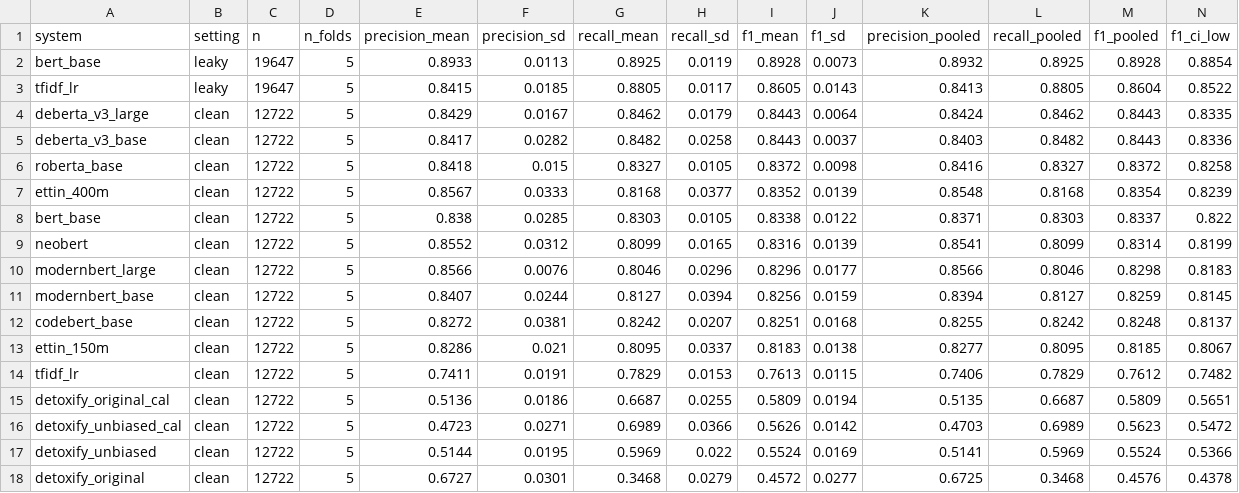
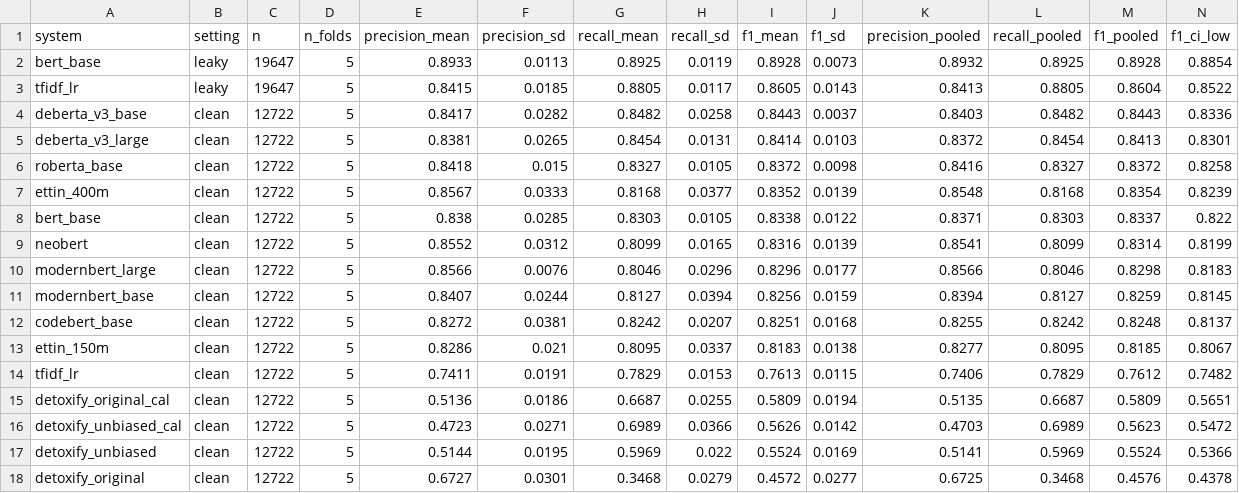
Before and after one commit to pteisb/tdt13-toxicity-project, a CSV file: results/main_table.csv, drawn as a sheet; only a part is shown; removed rows and columns are numbered as before the commit, all else as after; rows hold the shown columns only; the diff names each change by its address in the sheet, - before the commit and + after, or states it on an @@ line.

```diff
--- a/results/main_table.csv
+++ b/results/main_table.csv
-row 4: deberta_v3_large | clean | 12722 | 5 | 0.8429 | 0.0167 | 0.8462 | 0.0179 | 0.8443 | 0.0064 | 0.8424 | 0.8462 | 0.8443 | 0.8335
+row 5: deberta_v3_large | clean | 12722 | 5 | 0.8381 | 0.0265 | 0.8454 | 0.0131 | 0.8414 | 0.0103 | 0.8372 | 0.8454 | 0.8413 | 0.8301
```
Also changed, not shown: preds/deberta_v3_large_clean.csv, results/main_table_per_fold.csv, 2 other files.
